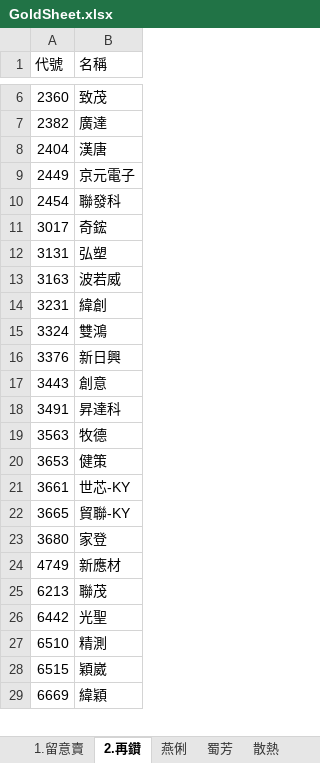
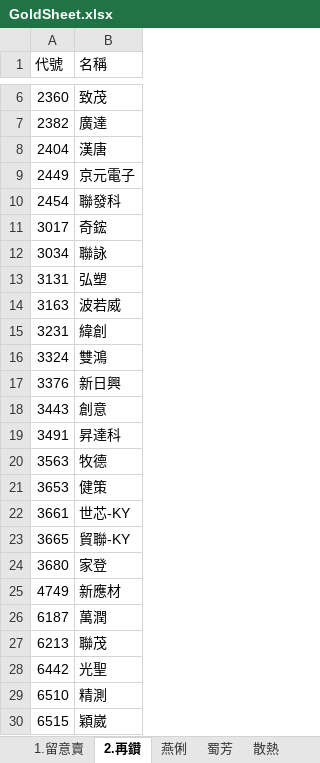
Before and after one commit to ONicole0101/Gold, an Excel workbook: Allcsv/GoldSheet.xlsx, sheet 2.再鑽, drawn as a sheet; only a part is shown, gaps mark what is left out; the shorter side is filled out with more unchanged rows; values as stored, in another font and other column widths than the file's, no cell formats; charts and pictures not drawn; the diff names each change by its address in the sheet, - before the commit and + after, or states it on an @@ line.

```diff
--- a/Allcsv/GoldSheet.xlsx (sheet 2.再鑽)
+++ b/Allcsv/GoldSheet.xlsx (sheet 2.再鑽)
+row 12: 3034 | 聯詠
+row 26: 6187 | 萬潤
```
Also changed, not shown: sheet 1.留意賣, cell formats.
